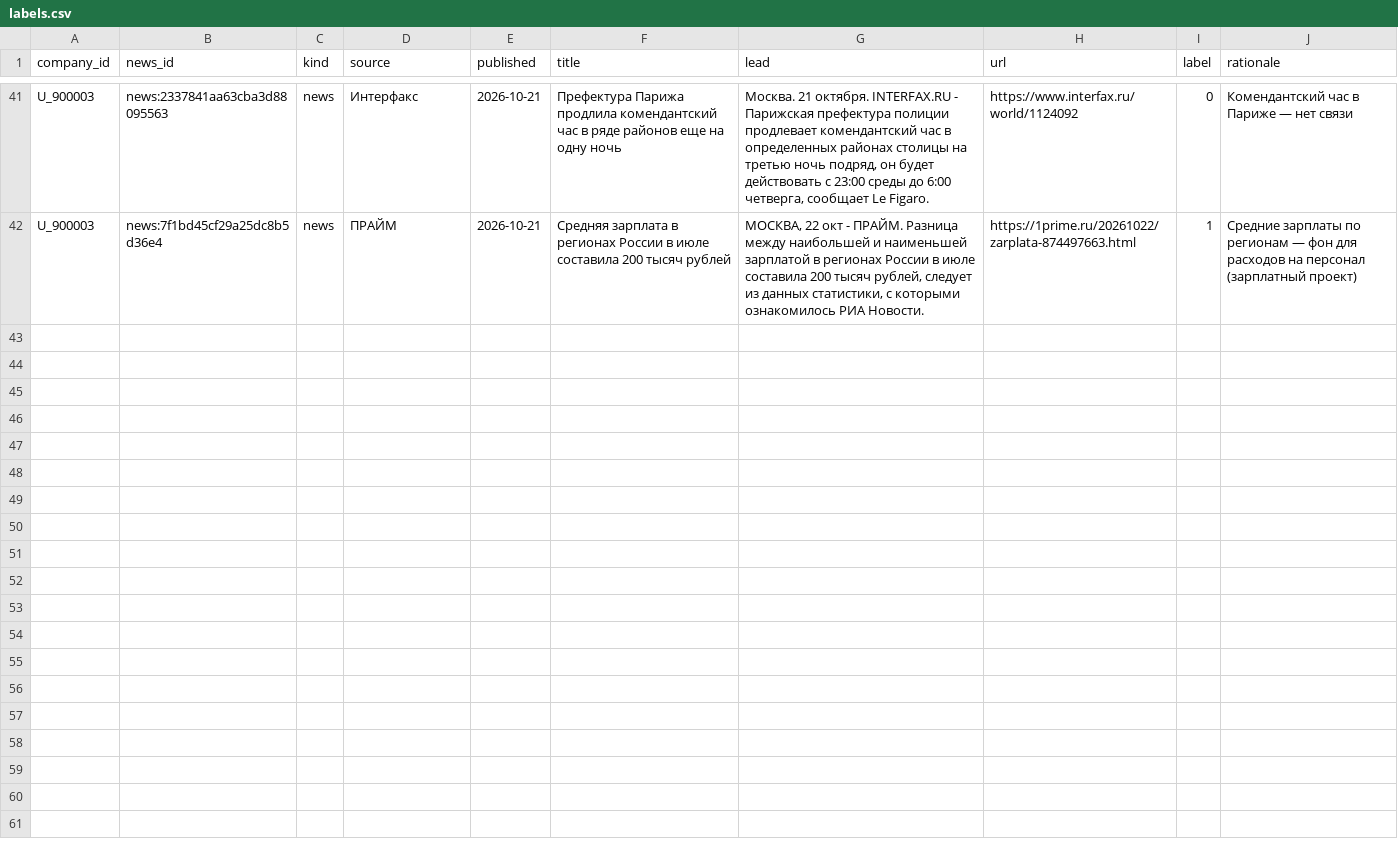
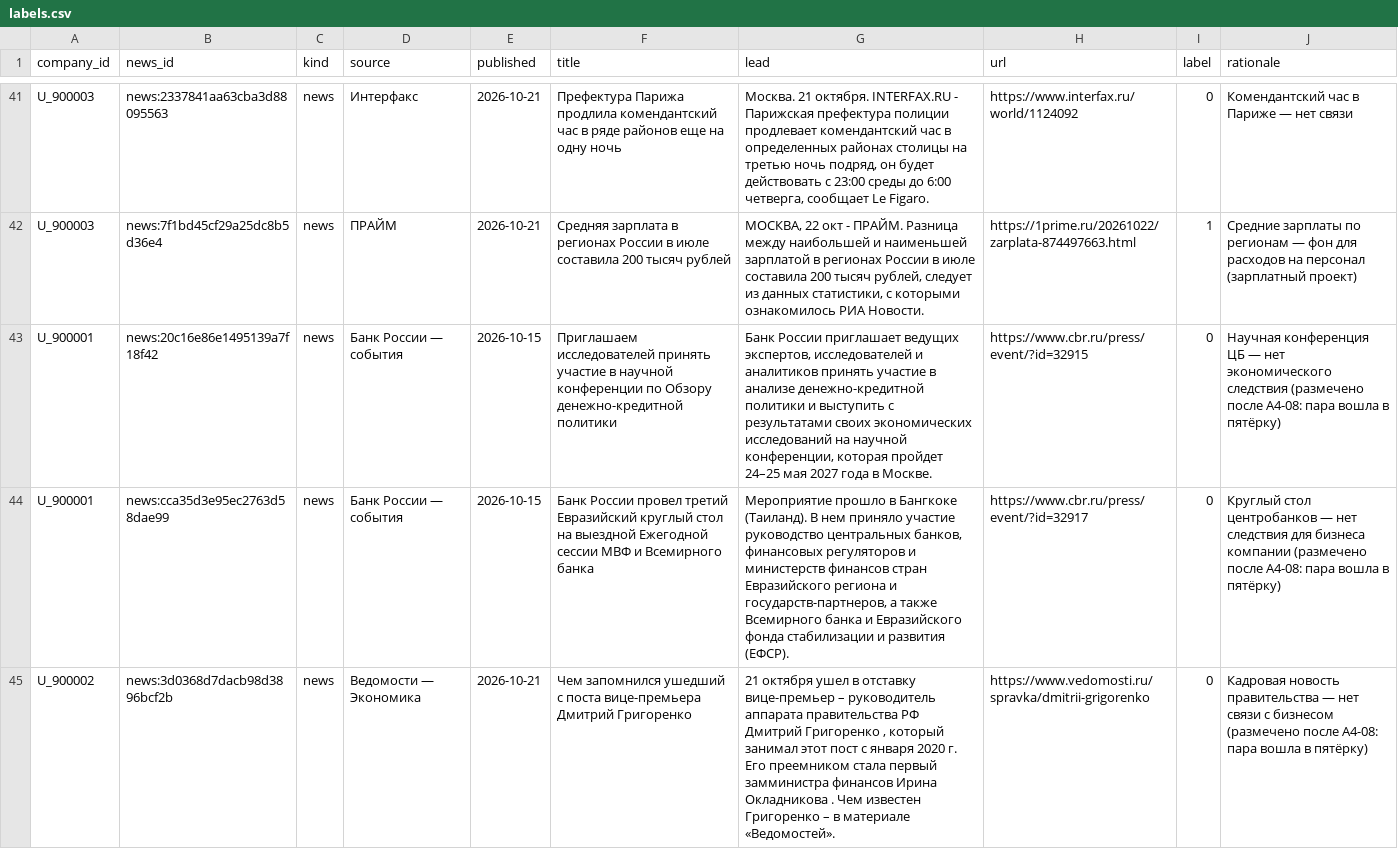
Before and after one commit to cleverratx/news-insights-assistant, a CSV file: eval/holdout/labels.csv, drawn as a sheet; only a part is shown, gaps mark what is left out; the diff covers the shown part only; the diff names each change by its address in the sheet, - before the commit and + after, or states it on an @@ line.

```diff
--- a/eval/holdout/labels.csv
+++ b/eval/holdout/labels.csv
+row 43: U_900001 | news:20c16e86e1495139a7f18f42 | news | Банк России — события | 2026-10-15 | Приглашаем исследователей принять участие в научной конференции по Обзору денежно-кредитной политики | Банк России приглашает ведущих экспертов, исследователей и аналитиков принять участие в анализе денежно-кредитной политики и выступить с результатами своих экономических исследований на научной конференции, которая пройдет 24–25 мая 2027 года в Москве. | https://www.cbr.ru/press/event/?id=32915 | 0 | Научная конференция ЦБ — нет экономического следствия (размечено после A4-08: пара вошла в пятёрку)
+row 44: U_900001 | news:cca35d3e95ec2763d58dae99 | news | Банк России — события | 2026-10-15 | Банк России провел третий Евразийский круглый стол на выездной Ежегодной сессии МВФ и Всемирного банка | Мероприятие прошло в Бангкоке (Таиланд). В нем приняло участие руководство центральных банков, финансовых регуляторов и министерств финансов стран Евразийского региона и государств-партнеров, а также Всемирного банка и Евразийского фонда стабилизации и развития (ЕФСР). | https://www.cbr.ru/press/event/?id=32917 | 0 | Круглый стол центробанков — нет следствия для бизнеса компании (размечено после A4-08: пара вошла в пятёрку)
+row 45: U_900002 | news:3d0368d7dacb98d3896bcf2b | news | Ведомости — Экономика | 2026-10-21 | Чем запомнился ушедший с поста вице-премьера Дмитрий Григоренко | 21 октября ушел в отставку вице-премьер – руководитель аппарата правительства РФ Дмитрий Григоренко , который занимал этот пост с января 2020 г. Его преемником стала первый замминистра финансов Ирина Окладникова . Чем известен Григоренко – в материале «Ведомостей». | https://www.vedomosti.ru/spravka/dmitrii-grigorenko | 0 | Кадровая новость правительства — нет связи с бизнесом (размечено после A4-08: пара вошла в пятёрку)
```
Also changed, not shown: 3 added rows elsewhere in this file, eval/relevance/labels.csv, 15 other files.
